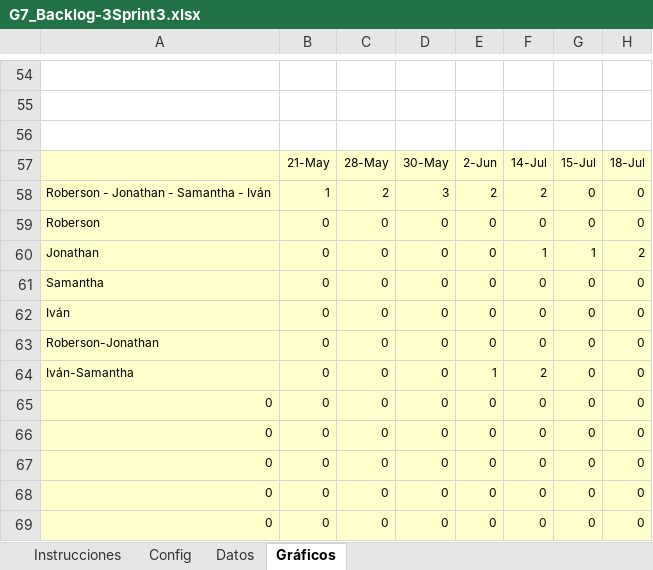
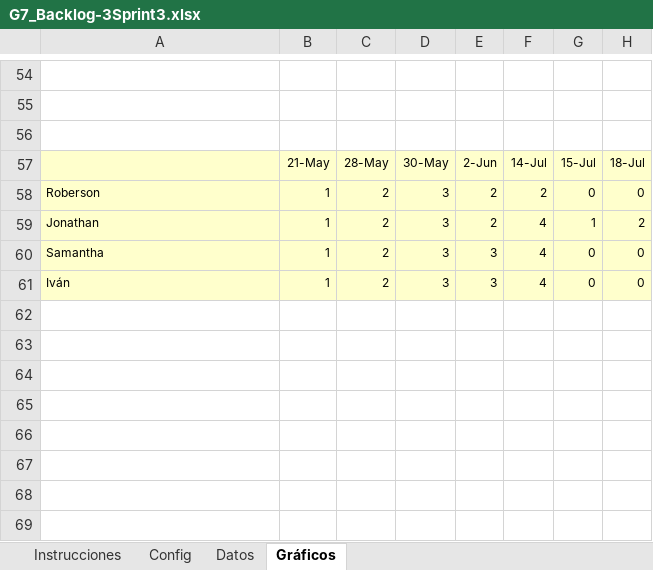
Before and after one commit to ivanalejandrozambrano/3594_G7_Met_DES_Sw_202150, an Excel workbook: DOCUMENTACIÓN/PREGAME/1. ELICITACIÓN/1.6 Backlog/G7_Backlog-3Sprint3.xlsx, sheet Gráficos, drawn as a sheet; only a part is shown, gaps mark what is left out; values as stored, in another font and other column widths than the file's, no borders; charts and pictures not drawn; removed rows and columns are numbered as before the commit, all else as after; the diff names each change by its address in the sheet, - before the commit and + after, or states it on an @@ line.

Commit message:
Final B

```diff
--- a/DOCUMENTACIÓN/PREGAME/1. ELICITACIÓN/1.6 Backlog/G7_Backlog-3Sprint3.xlsx (sheet Gráficos)
+++ b/DOCUMENTACIÓN/PREGAME/1. ELICITACIÓN/1.6 Backlog/G7_Backlog-3Sprint3.xlsx (sheet Gráficos)
-A58: Roberson - Jonathan - Samantha - Iván
+A58: Roberson
-row 59: Roberson | 0 | 0 | 0 | 0 | 0 | 0 | 0
-B59:B61: 0
+B59:B61: 1
-C59:C61: 0
+C59:C61: 2
-D59:D61: 0
+D59:D61: 3
-E59: 0
+E59: 2
-F59: 1
+F59: 4
-E60:E61: 0
+E60:E61: 3
-F60:F61: 0
+F60:F61: 4
-row 63: Roberson-Jonathan | 0 | 0 | 0 | 0 | 0 | 0 | 0
-row 64: Iván-Samantha | 0 | 0 | 0 | 1 | 2 | 0 | 0
-row 65: 0 | 0 | 0 | 0 | 0 | 0 | 0 | 0
-row 66: 0 | 0 | 0 | 0 | 0 | 0 | 0 | 0
-row 67: 0 | 0 | 0 | 0 | 0 | 0 | 0 | 0
-row 68: 0 | 0 | 0 | 0 | 0 | 0 | 0 | 0
-row 69: 0 | 0 | 0 | 0 | 0 | 0 | 0 | 0
```
Also changed, not shown: sheet Datos, sheet Config, formulas that keep their value, hidden cells, charts or pictures.
